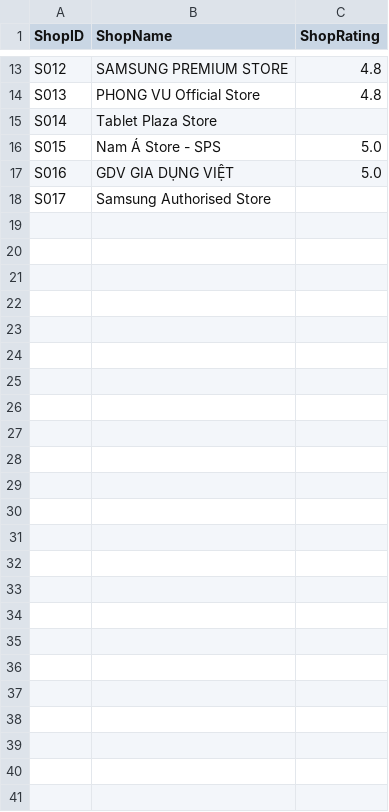
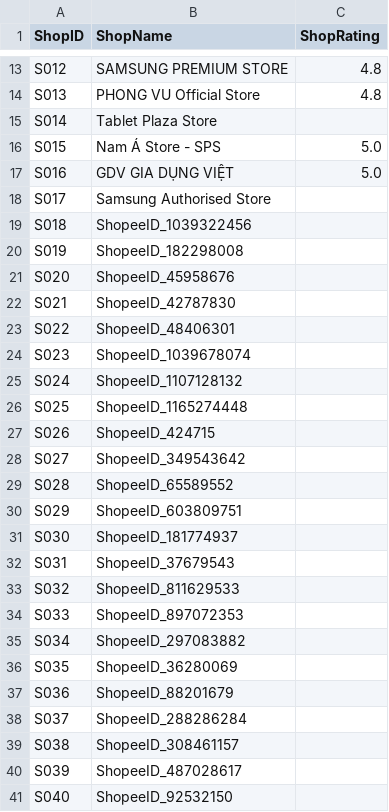
Before and after one commit to NQT1711/KhoaLuanGr3-Code, a CSV file: Data/Preprocessed_data/Shop.csv, drawn as a sheet; only a part is shown, gaps mark what is left out; the diff names each change by its address in the sheet, - before the commit and + after, or states it on an @@ line.

```diff
--- a/Data/Preprocessed_data/Shop.csv
+++ b/Data/Preprocessed_data/Shop.csv
+row 19: S018 | ShopeeID_1039322456
+row 20: S019 | ShopeeID_182298008
+row 21: S020 | ShopeeID_45958676
+row 22: S021 | ShopeeID_42787830
+row 23: S022 | ShopeeID_48406301
+row 24: S023 | ShopeeID_1039678074
+row 25: S024 | ShopeeID_1107128132
+row 26: S025 | ShopeeID_1165274448
+row 27: S026 | ShopeeID_424715
+row 28: S027 | ShopeeID_349543642
+row 29: S028 | ShopeeID_65589552
+row 30: S029 | ShopeeID_603809751
+row 31: S030 | ShopeeID_181774937
+row 32: S031 | ShopeeID_37679543
+row 33: S032 | ShopeeID_811629533
+row 34: S033 | ShopeeID_897072353
+row 35: S034 | ShopeeID_297083882
+row 36: S035 | ShopeeID_36280069
+row 37: S036 | ShopeeID_88201679
+row 38: S037 | ShopeeID_288286284
+row 39: S038 | ShopeeID_308461157
+row 40: S039 | ShopeeID_487028617
+row 41: S040 | ShopeeID_92532150
```
Also changed, not shown: Data/Preprocessed_data/Market.csv, 2 other files.
